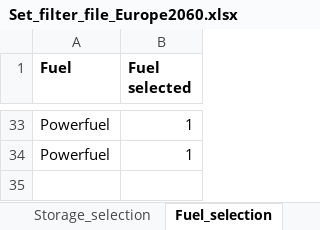
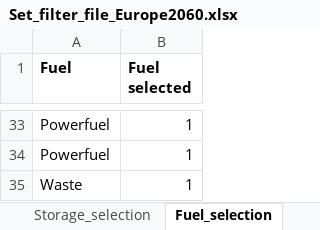
Before and after one commit to GENeSYS-MOD/GENeSYS_MOD.data, an Excel workbook: Conversion Script/Set_filter_file_Europe2060.xlsx, sheet Fuel_selection, drawn as a sheet; only a part is shown, gaps mark what is left out; values as stored, in another font and other column widths than the file's, no borders; the diff names each change by its address in the sheet, - before the commit and + after, or states it on an @@ line.

Commit message:
Added new fuel "Waste" to enable CHP_WasteToEnergy (only EE and NO for now); set FixedCosts and CapitalCosts for resource technologies to 0.01

```diff
--- a/Conversion Script/Set_filter_file_Europe2060.xlsx (sheet Fuel_selection)
+++ b/Conversion Script/Set_filter_file_Europe2060.xlsx (sheet Fuel_selection)
+row 35: Waste | 1
```
Also changed, not shown: sheet Technology_selection, 15 other files.
